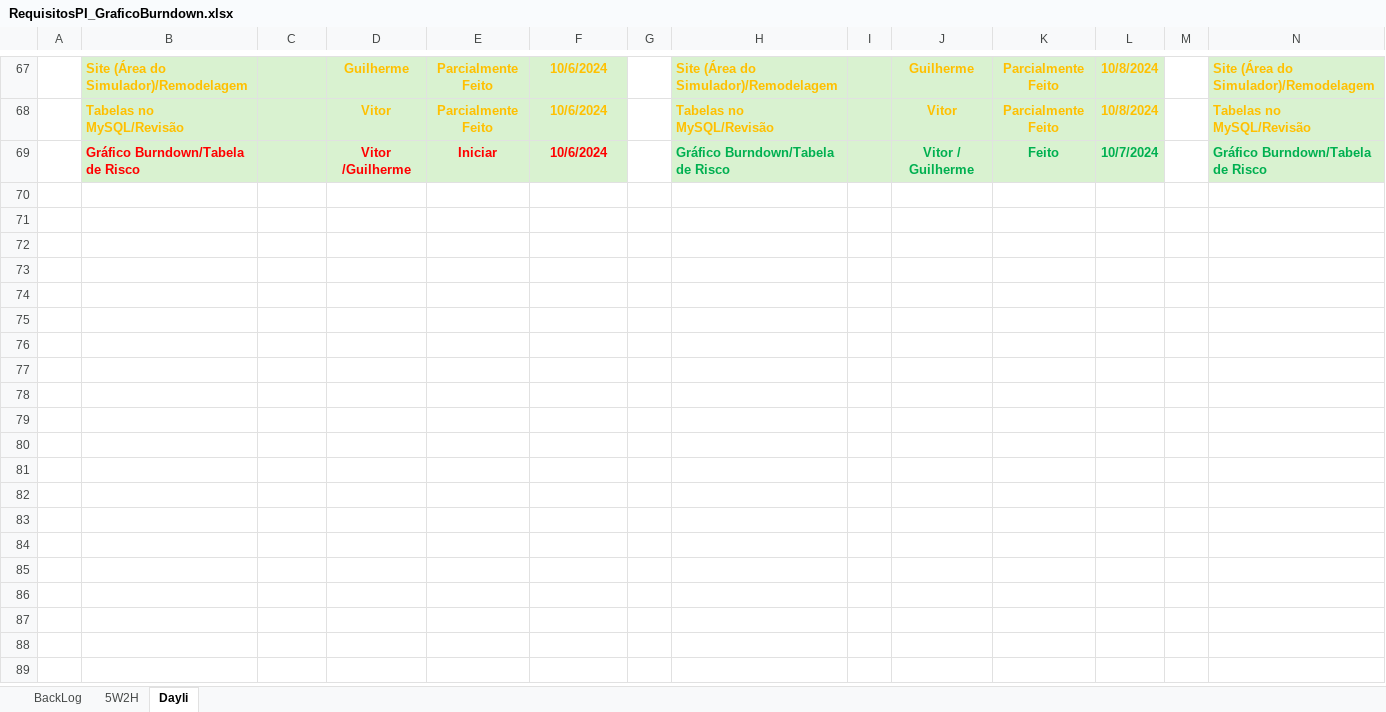
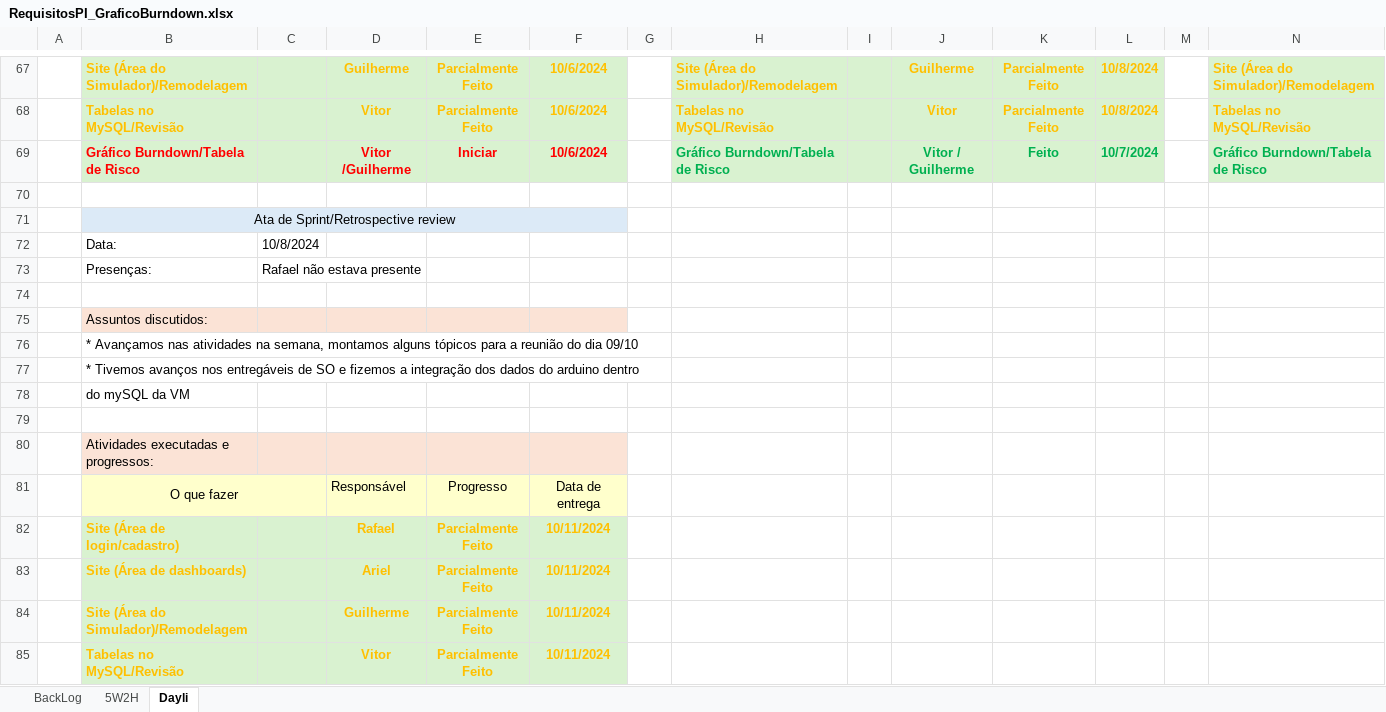
Before and after one commit to TECHDISEL/projeto-pi-diesel-2, an Excel workbook: Documentação/RequisitosPI_GraficoBurndown.xlsx, sheet Dayli, drawn as a sheet; only a part is shown, gaps mark what is left out; values as stored, in another font and other column widths than the file's, no borders; rows hold the shown columns only; the diff names each change by its address in the sheet, - before the commit and + after, or states it on an @@ line.

```diff
--- a/Documentação/RequisitosPI_GraficoBurndown.xlsx (sheet Dayli)
+++ b/Documentação/RequisitosPI_GraficoBurndown.xlsx (sheet Dayli)
+row 70: (empty)
+row 71:  | Ata de Sprint/Retrospective review
+row 72:  | Data: | 10/8/2024
+row 73:  | Presenças: | Rafael não estava presente
+row 74: (empty)
+row 75:  | Assuntos discutidos:
+row 76:  | * Avançamos nas atividades na semana, montamos alguns tópicos para a reunião do dia 09/10
+row 77:  | * Tivemos avanços nos entregáveis de SO e fizemos a integração dos dados do arduino dentro
+row 78:  | do mySQL da VM
+row 79: (empty)
+row 80:  | Atividades executadas e progressos:
+row 81:  | O que fazer |  | Responsável | Progresso | Data de entrega
+row 82:  | Site (Área de login/cadastro) |  | Rafael | Parcialmente Feito | 10/11/2024
+row 83:  | Site (Área de dashboards) |  | Ariel | Parcialmente Feito | 10/11/2024
+row 84:  | Site (Área do Simulador)/Remodelagem |  | Guilherme | Parcialmente Feito | 10/11/2024
+row 85:  | Tabelas no MySQL/Revisão |  | Vitor | Parcialmente Feito | 10/11/2024
```
Also changed, not shown: sheet BackLog, charts or pictures.
